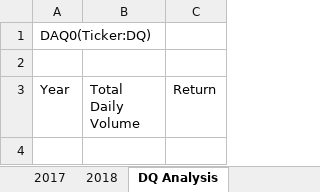
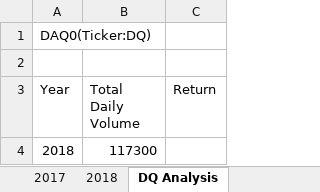
Before and after one commit to I-CV207/Stock-analysis, an Excel workbook: green_stocks.xlsm, sheet DQ Analysis, drawn as a sheet; values as stored, in another font and other column widths than the file's, no borders; the diff names each change by its address in the sheet, - before the commit and + after, or states it on an @@ line.

Commit message:
Add files via upload

```diff
--- a/green_stocks.xlsm (sheet DQ Analysis)
+++ b/green_stocks.xlsm (sheet DQ Analysis)
+row 4: 2018 | 117300
```
